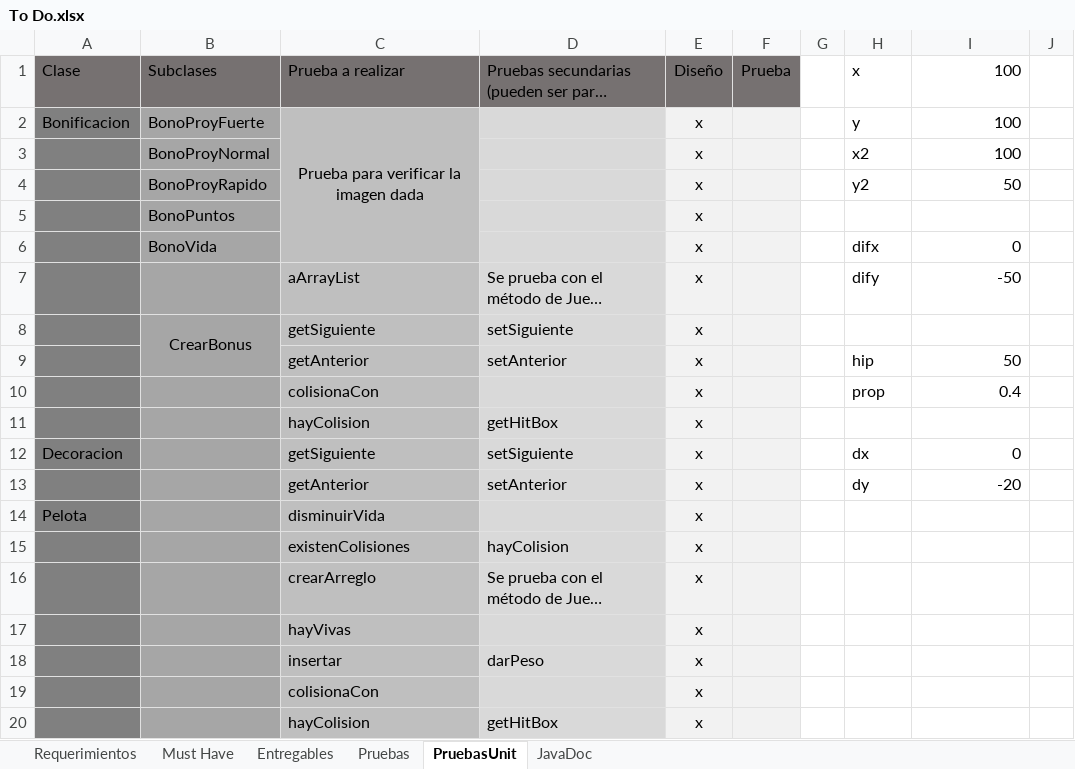
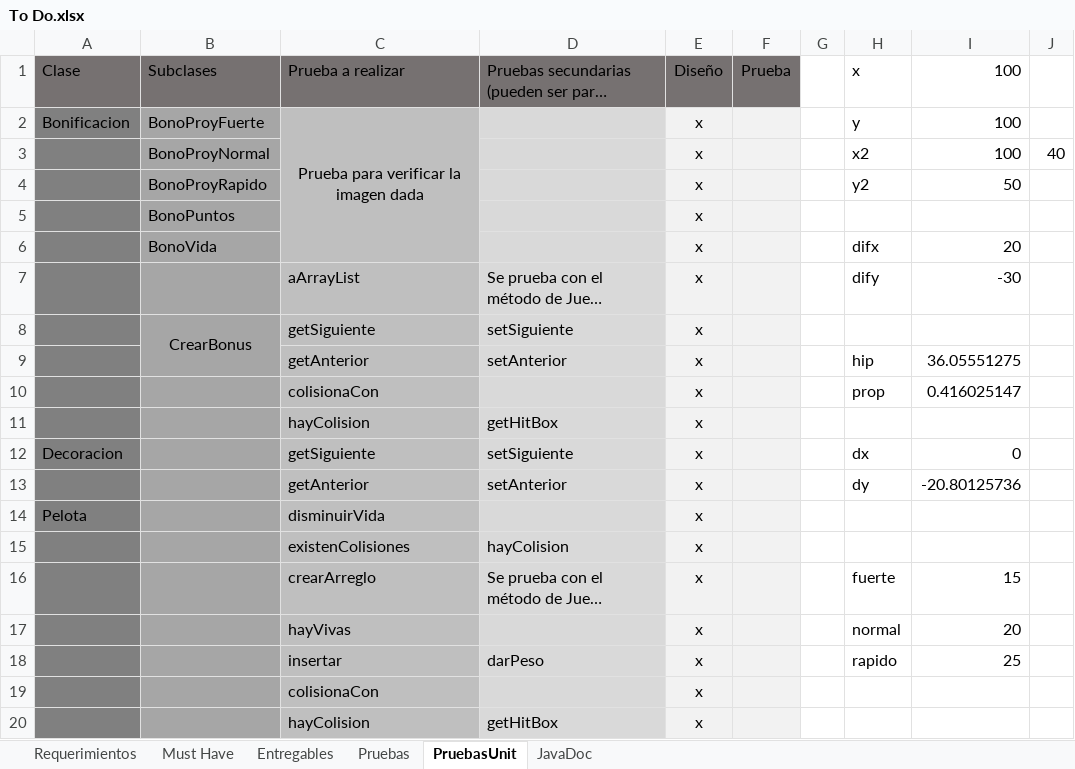
Before and after one commit to Javtor/proyecto-apo2, an Excel workbook: To Do.xlsx, sheet PruebasUnit, drawn as a sheet; only a part is shown; long unchanged cells end in …; values as stored, in another font and other column widths than the file's, no borders; conditional formats not drawn; the diff names each change by its address in the sheet, - before the commit and + after, or states it on an @@ line.

Commit message:
Fin de diseño de pruebas

```diff
--- a/To Do.xlsx (sheet PruebasUnit)
+++ b/To Do.xlsx (sheet PruebasUnit)
-J3: (empty)
+J3: 40
-I6: 0
+I6: 20
-I7: -50
+I7: -30
-I9: 50
+I9: 36.05551275
-I10: 0.4
+I10: 0.416025147
-I13: -20
+I13: -20.80125736
-H16: (empty)
+H16: fuerte
-I16: (empty)
+I16: 15
-H17: (empty)
+H17: normal
-I17: (empty)
+I17: 20
-H18: (empty)
+H18: rapido
-I18: (empty)
+I18: 25
```
Also changed, not shown: 1 other file.
